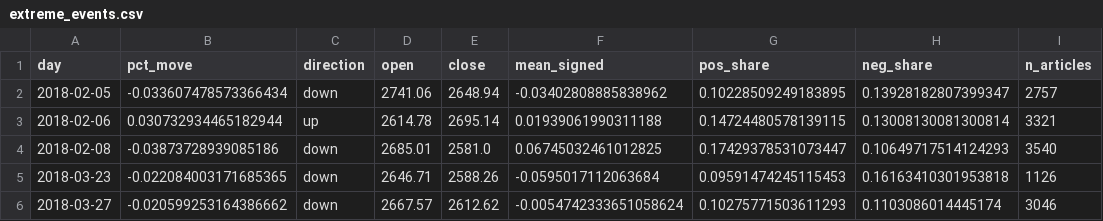
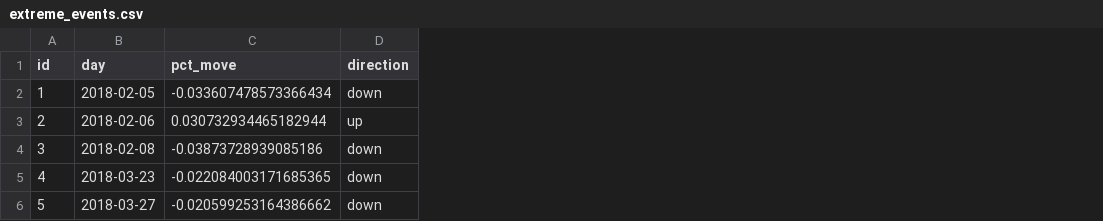
Before and after one commit to heinerbrunken98/stock-market-model, a CSV file: out/extreme_events.csv, drawn as a sheet; removed rows and columns are numbered as before the commit, all else as after; the diff names each change by its address in the sheet, - before the commit and + after, or states it on an @@ line.

```diff
--- a/out/extreme_events.csv
+++ b/out/extreme_events.csv
+column A (id), rows 2-6: 1 | 2 | 3 | 4 | 5
-column D (open), rows 2-6: 2741.06 | 2614.78 | 2685.01 | 2646.71 | 2667.57
-column E (close), rows 2-6: 2648.94 | 2695.14 | 2581.0 | 2588.26 | 2612.62
-column F (mean_signed), rows 2-6: -0.03402808885838962 | 0.01939061990311188 | 0.06745032461012825 | -0.0595017112063684 | -0.0054742333651058624
-column G (pos_share), rows 2-6: 0.10228509249183895 | 0.14724480578139115 | 0.17429378531073447 | 0.09591474245115453 | 0.10275771503611293
-column H (neg_share), rows 2-6: 0.13928182807399347 | 0.13008130081300814 | 0.10649717514124293 | 0.16163410301953818 | 0.1103086014445174
-column I (n_articles), rows 2-6: 2757 | 3321 | 3540 | 1126 | 3046
```
Also changed, not shown: 30 other files.
